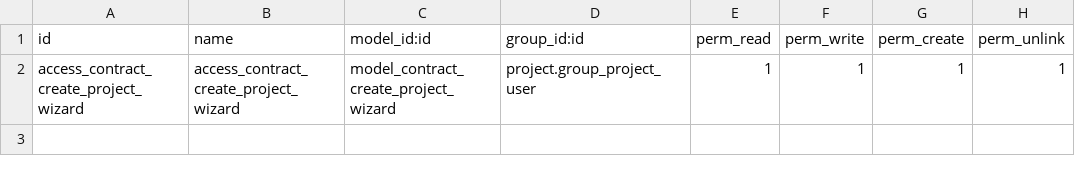
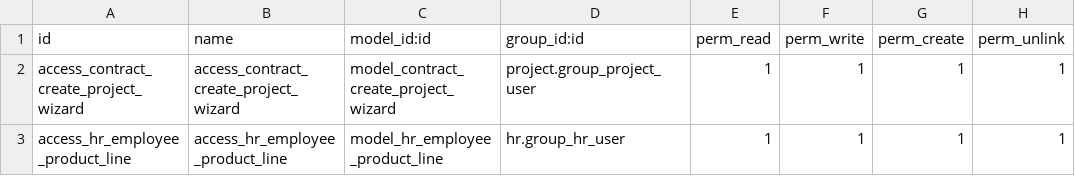
Before and after one commit to kmee/kmee-odoo-addons, a CSV file: consultancy_sale_project/security/ir.model.access.csv, drawn as a sheet.

Commit message:
[ADD] table comparison: employee/product/contract

```diff
--- a/consultancy_sale_project/security/ir.model.access.csv
+++ b/consultancy_sale_project/security/ir.model.access.csv
@@ -2 +2,2 @@ id,name,model_id:id,group_id:id,perm_read,perm_write,perm_create,perm_unlink
 access_contract_create_project_wizard,access_contract_create_project_wizard,model_contract_create_project_wizard,project.group_project_user,1,1,1,1
+access_hr_employee_product_line,access_hr_employee_product_line,model_hr_employee_product_line,hr.group_hr_user,1,1,1,1
```
Also changed, not shown: 9 other files.
